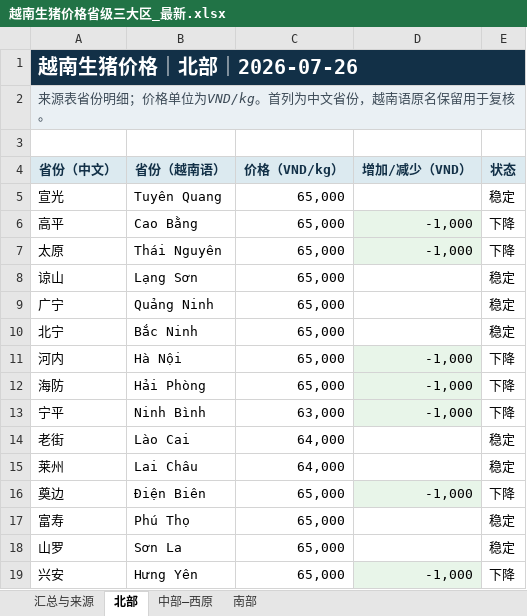
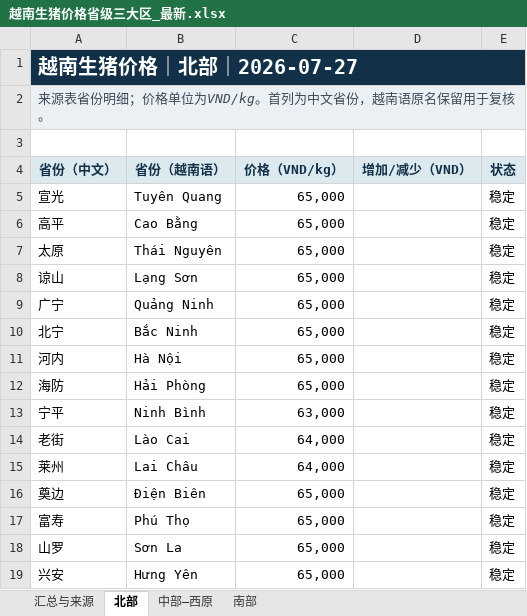
Before and after one commit to youxing2026-collab/vietnam-pig-reports, an Excel workbook: reports/越南生猪价格省级三大区_最新.xlsx, sheet 北部, drawn as a sheet; values as stored, in another font and other column widths than the file's, no borders; the diff names each change by its address in the sheet, - before the commit and + after, or states it on an @@ line.

```diff
--- a/reports/越南生猪价格省级三大区_最新.xlsx (sheet 北部)
+++ b/reports/越南生猪价格省级三大区_最新.xlsx (sheet 北部)
-A1 (省份（中文）): 越南生猪价格｜北部｜2026-07-26
+A1 (省份（中文）): 越南生猪价格｜北部｜2026-07-27
-D6:D7 (增加/减少（VND）): -1,000
+D6:D7 (增加/减少（VND）): (empty)
-D6:D7 fill: #E8F5E9
+D6:D7 fill: none
-E6:E7 (状态): 下降
+E6:E7 (状态): 稳定
-D11:D13 (增加/减少（VND）): -1,000
+D11:D13 (增加/减少（VND）): (empty)
-D11:D13 fill: #E8F5E9
+D11:D13 fill: none
-E11:E13 (状态): 下降
+E11:E13 (状态): 稳定
-D16 (增加/减少（VND）): -1,000
+D16 (增加/减少（VND）): (empty)
-D16 fill: #E8F5E9
+D16 fill: none
-E16 (状态): 下降
+E16 (状态): 稳定
-D19 (增加/减少（VND）): -1,000
+D19 (增加/减少（VND）): (empty)
-D19 fill: #E8F5E9
+D19 fill: none
-E19 (状态): 下降
+E19 (状态): 稳定
```
Also changed, not shown: sheet 中部—西原, sheet 汇总与来源, sheet 南部, 6 other files.
